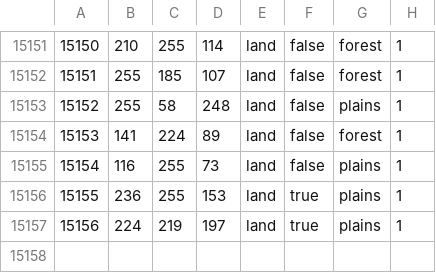
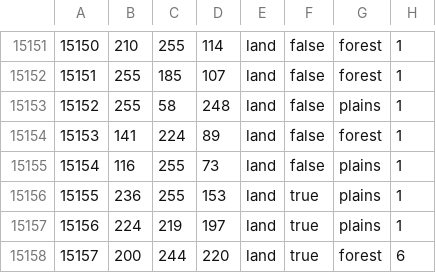
Before and after one commit to GoofBoo-clo/World-Ablaze--The-Last-Hope, a CSV file: map/definition.csv, drawn as a sheet; only a part is shown, gaps mark what is left out.

```diff
--- a/map/definition.csv
+++ b/map/definition.csv
@@ -15157 +15157,2 @@
 15156;224;219;197;land;true;plains;1
+15157;200;244;220;land;true;forest;6
```
Also changed, not shown: 26 other files.
